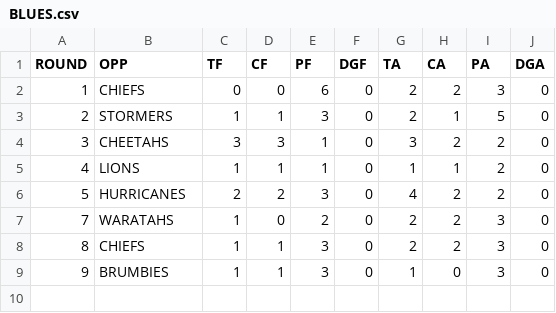
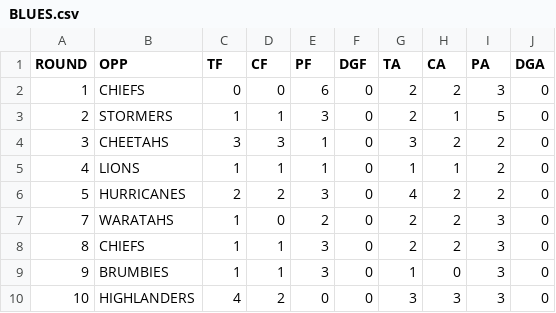
Before and after one commit to JoeJimFlood/SuperRugbyPrediction2015, a CSV file: teamcsvs/BLUES.csv, drawn as a sheet; the diff names each change by its address in the sheet, - before the commit and + after, or states it on an @@ line.

Commit message:
Added Round 11 Forecasts

```diff
--- a/teamcsvs/BLUES.csv
+++ b/teamcsvs/BLUES.csv
+row 10: 10 | HIGHLANDERS | 4 | 2 | 0 | 0 | 3 | 3 | 3 | 0
```
Also changed, not shown: teamcsvs/CHIEFS.csv, teamcsvs/FORCE.csv, 13 other files.
